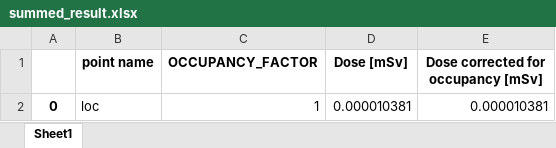
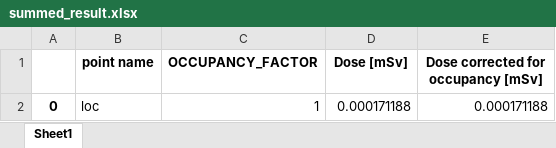
Before and after one commit to heydude1337/pyshield, an Excel workbook: Tools/summed_result.xlsx, sheet Sheet1, drawn as a sheet; values as stored, in another font and other column widths than the file's, no borders; the diff names each change by its address in the sheet, - before the commit and + after, or states it on an @@ line.

```diff
--- a/Tools/summed_result.xlsx (sheet Sheet1)
+++ b/Tools/summed_result.xlsx (sheet Sheet1)
-D2 (Dose [mSv]): 0.000010381
+D2 (Dose [mSv]): 0.000171188
-E2: 0.000010381
+E2: 0.000171188
```
Also changed, not shown: Tools/full_result.xlsx, 9 other files.
